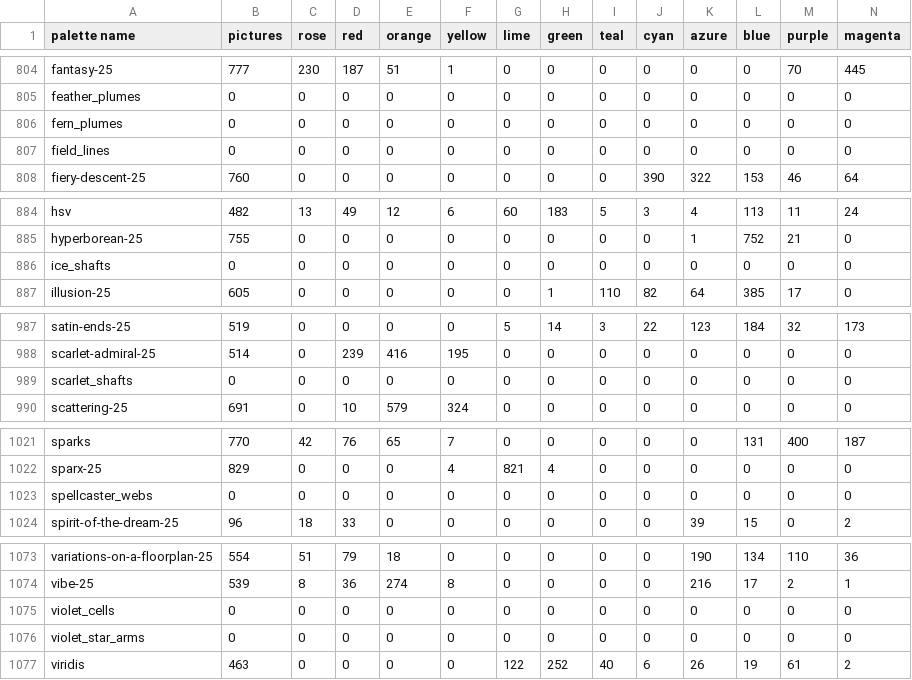
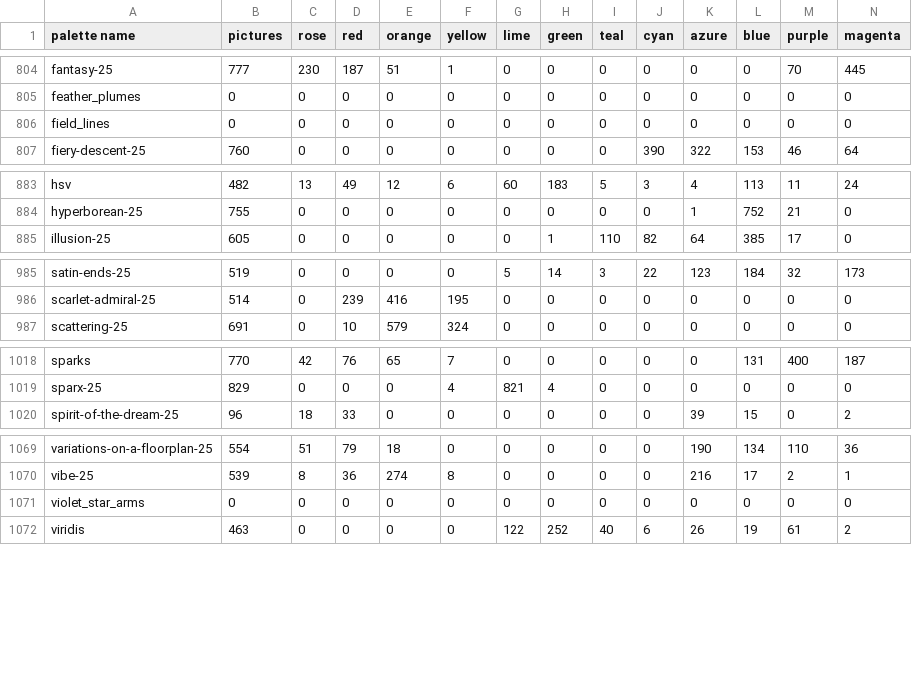
Before and after one commit to techmatt/fractal-wallpapers, a CSV file: data/palettes/palette_family_shares.csv, drawn as a sheet; only a part is shown, gaps mark what is left out; the diff names each change by its address in the sheet, - before the commit and + after, or states it on an @@ line.

```diff
--- a/data/palettes/palette_family_shares.csv
+++ b/data/palettes/palette_family_shares.csv
-row 806: fern_plumes | 0 | 0 | 0 | 0 | 0 | 0 | 0 | 0 | 0 | 0 | 0 | 0 | 0
-row 886: ice_shafts | 0 | 0 | 0 | 0 | 0 | 0 | 0 | 0 | 0 | 0 | 0 | 0 | 0
-row 989: scarlet_shafts | 0 | 0 | 0 | 0 | 0 | 0 | 0 | 0 | 0 | 0 | 0 | 0 | 0
-row 1023: spellcaster_webs | 0 | 0 | 0 | 0 | 0 | 0 | 0 | 0 | 0 | 0 | 0 | 0 | 0
-row 1075: violet_cells | 0 | 0 | 0 | 0 | 0 | 0 | 0 | 0 | 0 | 0 | 0 | 0 | 0
```
Also changed, not shown: 14 other files.
